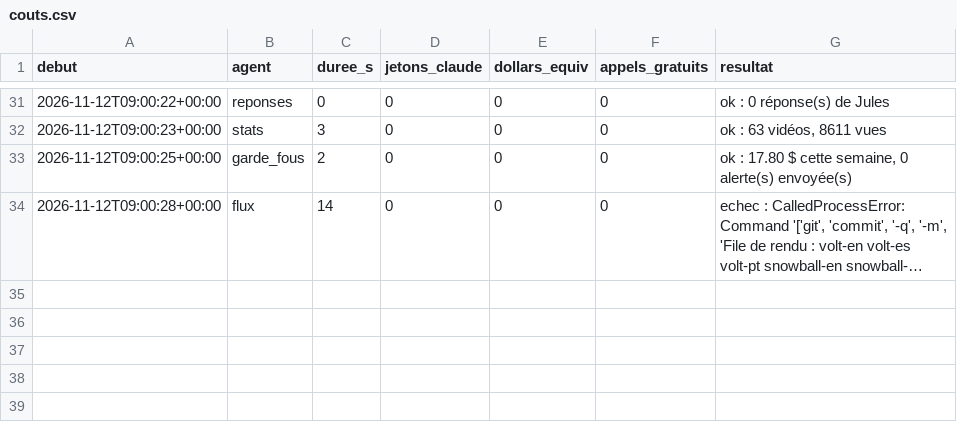
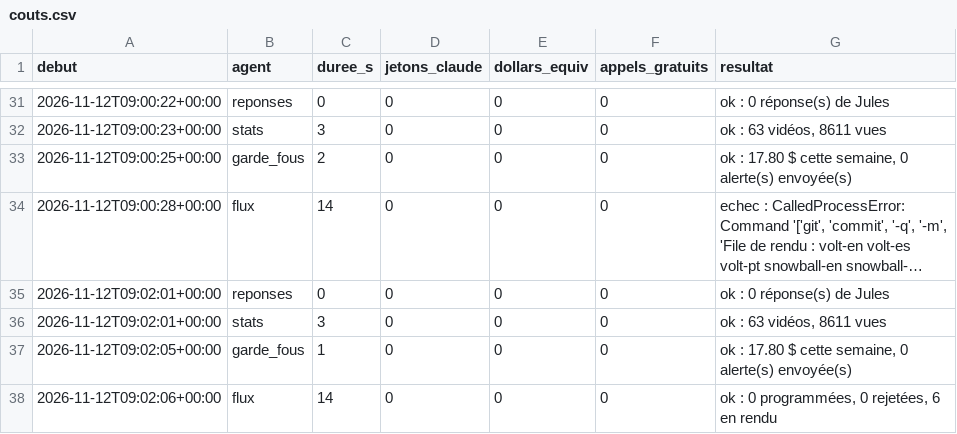
Before and after one commit to sueurhocqjules-droid/agence, a CSV file: registre/couts.csv, drawn as a sheet; only a part is shown, gaps mark what is left out; long unchanged cells end in …; the diff names each change by its address in the sheet, - before the commit and + after, or states it on an @@ line.

```diff
--- a/registre/couts.csv
+++ b/registre/couts.csv
+row 35: 2026-11-12T09:02:01+00:00 | reponses | 0 | 0 | 0 | 0 | ok : 0 réponse(s) de Jules
+row 36: 2026-11-12T09:02:01+00:00 | stats | 3 | 0 | 0 | 0 | ok : 63 vidéos, 8611 vues
+row 37: 2026-11-12T09:02:05+00:00 | garde_fous | 1 | 0 | 0 | 0 | ok : 17.80 $ cette semaine, 0 alerte(s) envoyée(s)
+row 38: 2026-11-12T09:02:06+00:00 | flux | 14 | 0 | 0 | 0 | ok : 0 programmées, 0 rejetées, 6 en rendu
```
Also changed, not shown: registre/stock.csv, 4 other files.
